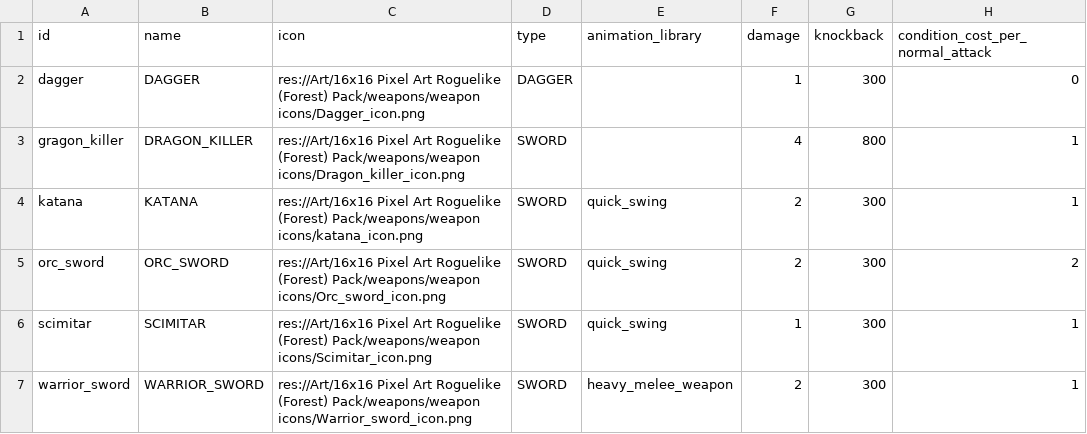
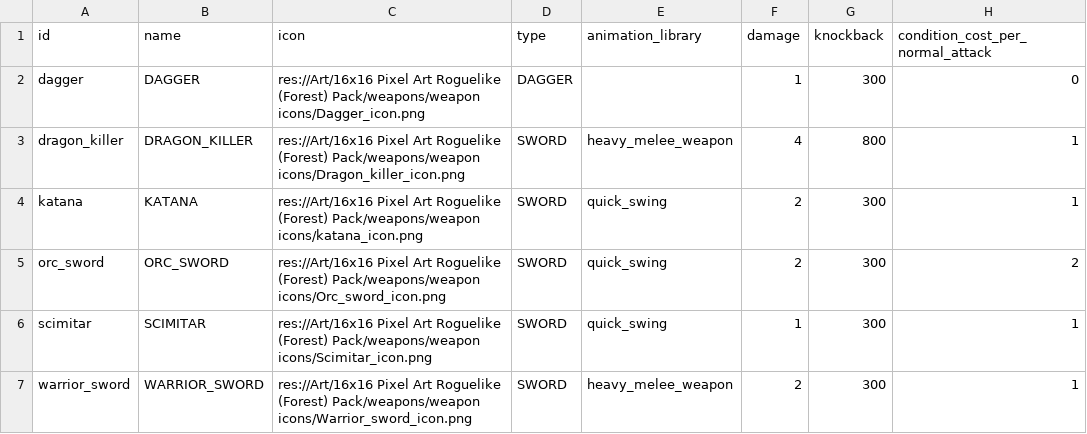
Before and after one commit to MateuSai/Where-is-the-Princess, a CSV file: Weapons/data/data.csv, drawn as a sheet; only a part is shown; the diff names each change by its address in the sheet, - before the commit and + after, or states it on an @@ line.

Commit message:
Fixed dragon killer

```diff
--- a/Weapons/data/data.csv
+++ b/Weapons/data/data.csv
-A3 (id): gragon_killer
+A3 (id): dragon_killer
-E3 (animation_library): (empty)
+E3 (animation_library): heavy_melee_weapon
```
Also changed, not shown: 2 other files.
